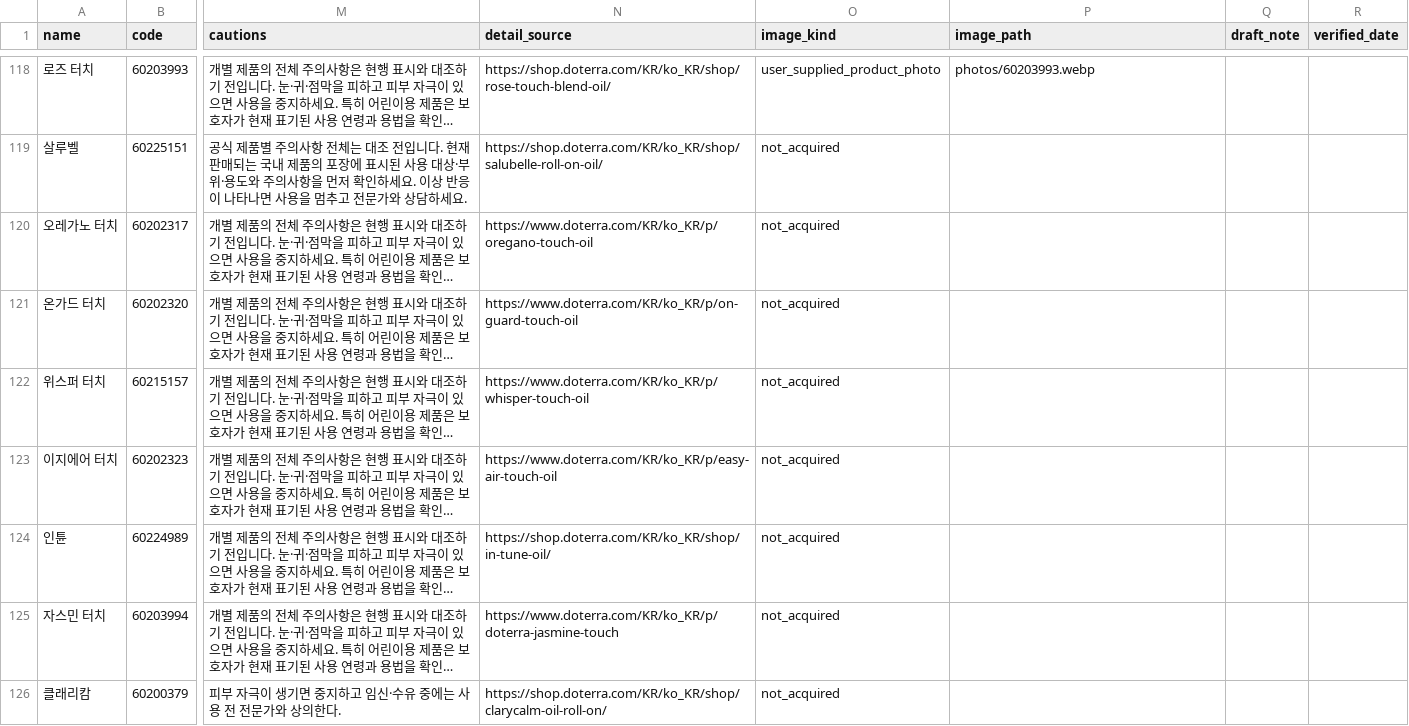
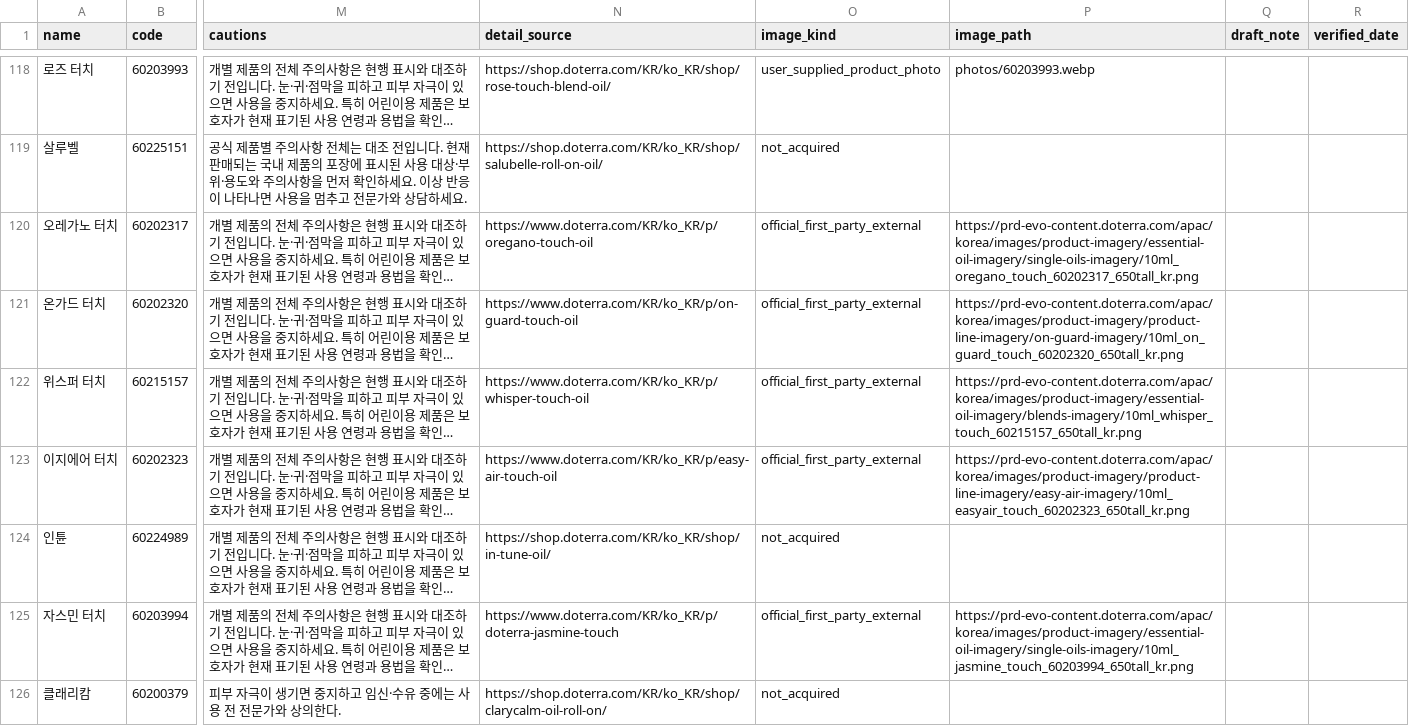
Before and after one commit to ri02000/green-index, a CSV file: products.csv, drawn as a sheet; only a part is shown, gaps mark what is left out; long unchanged cells end in …; the diff covers the shown part only; the diff names each change by its address in the sheet, - before the commit and + after, or states it on an @@ line.

```diff
--- a/products.csv
+++ b/products.csv
-O120:O123 (image_kind): not_acquired
+O120:O123 (image_kind): official_first_party_external
-P120 (image_path): (empty)
+P120 (image_path): https://prd-evo-content.doterra.com/apac/korea/images/product-imagery/essential-oil-imagery/single-oils-imagery/10ml_oregano_touch_60202317_650tall_kr.png
-P121 (image_path): (empty)
+P121 (image_path): https://prd-evo-content.doterra.com/apac/korea/images/product-imagery/product-line-imagery/on-guard-imagery/10ml_on_guard_touch_60202320_650tall_kr.png
-P122 (image_path): (empty)
+P122 (image_path): https://prd-evo-content.doterra.com/apac/korea/images/product-imagery/essential-oil-imagery/blends-imagery/10ml_whisper_touch_60215157_650tall_kr.png
-P123 (image_path): (empty)
+P123 (image_path): https://prd-evo-content.doterra.com/apac/korea/images/product-imagery/product-line-imagery/easy-air-imagery/10ml_easyair_touch_60202323_650tall_kr.png
-O125 (image_kind): not_acquired
+O125 (image_kind): official_first_party_external
-P125 (image_path): (empty)
+P125 (image_path): https://prd-evo-content.doterra.com/apac/korea/images/product-imagery/essential-oil-imagery/single-oils-imagery/10ml_jasmine_touch_60203994_650tall_kr.png
```
Also changed, not shown: 74 edited cells elsewhere in this file, official_image_probe.csv, 9 other files.
